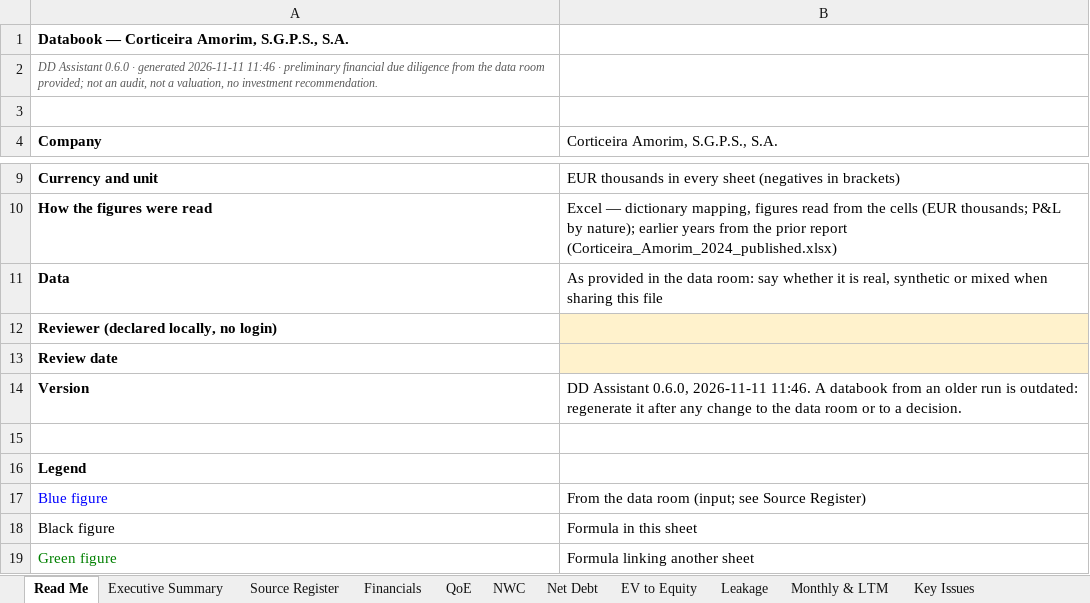
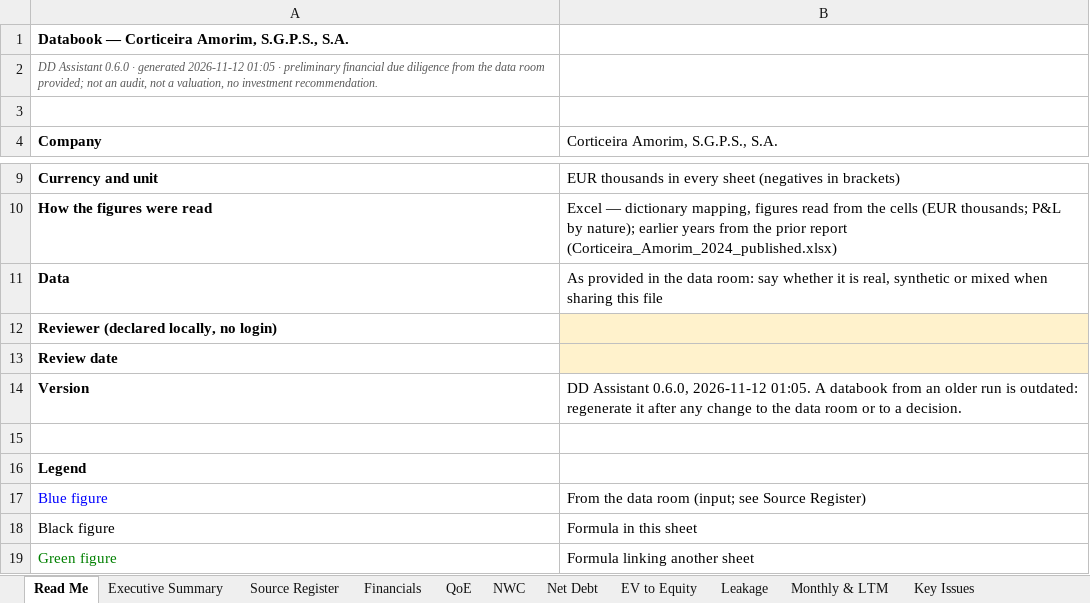
Before and after one commit to MItchell1970/dd-assistant, an Excel workbook: docs/examples/corticeira-amorim/databook.xlsx, sheet Read Me, drawn as a sheet; only a part is shown, gaps mark what is left out; values as stored, in another font and other column widths than the file's, no borders; the diff names each change by its address in the sheet, - before the commit and + after, or states it on an @@ line.

```diff
--- a/docs/examples/corticeira-amorim/databook.xlsx (sheet Read Me)
+++ b/docs/examples/corticeira-amorim/databook.xlsx (sheet Read Me)
-A2 (Company): …· generated 2026-11-11 11:46 · preliminary…
+A2 (Company): …· generated 2026-11-12 01:05 · preliminary…
-B14: …Assistant 0.6.0, 2026-11-11 11:46. A databook…
+B14: …Assistant 0.6.0, 2026-11-12 01:05. A databook…
```
Also changed, not shown: sheet Checks, docs/examples/tap/databook.xlsx, docs/examples/toyota-caetano/databook.xlsx, 8 other files.
